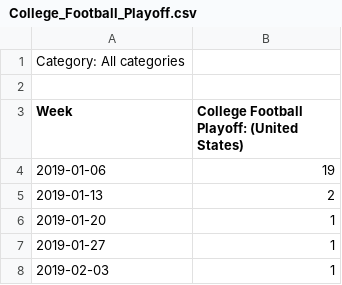
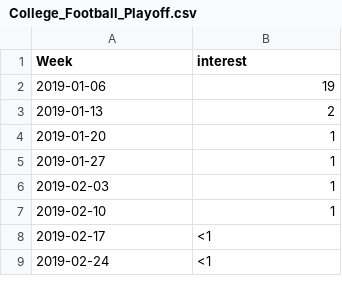
Before and after one commit to UW-CSE442-WI20/FP-news-and-search-trends, a CSV file: static/news_topics_2019/College_Football_Playoff.csv, drawn as a sheet; only a part is shown; the shorter side is filled out with more unchanged rows.

```diff
--- a/static/news_topics_2019/College_Football_Playoff.csv
+++ b/static/news_topics_2019/College_Football_Playoff.csv
@@ -1,4 +1,2 @@
-Category: All categories
-
-Week,College Football Playoff: (United States)
+Week,interest
 2019-01-06,19
```
Also changed, not shown: static/news_topics_2019/California_earthquake.csv, static/news_topics_2019/Christchurch_shooting.csv, 25 other files.
